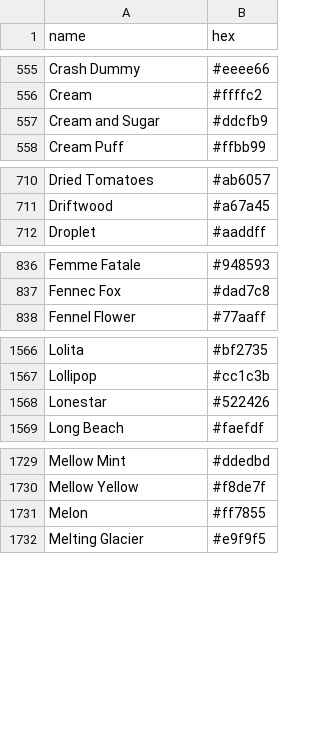
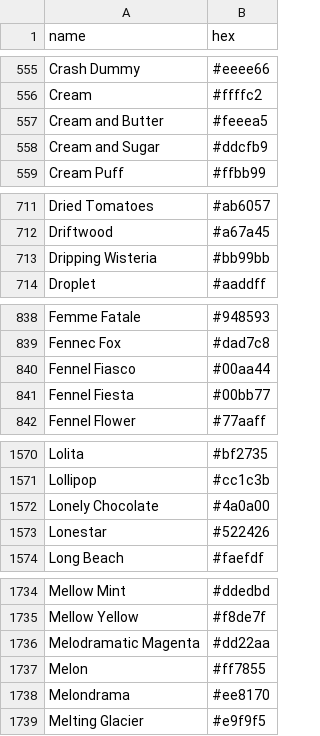
Before and after one commit to meodai/color-names, a CSV file: dist/colornames.bestof.csv, drawn as a sheet; only a part is shown, gaps mark what is left out; the diff covers the shown part only; the diff names each change by its address in the sheet, - before the commit and + after, or states it on an @@ line.

```diff
--- a/dist/colornames.bestof.csv
+++ b/dist/colornames.bestof.csv
+row 557: Cream and Butter | #feeea5
+row 713: Dripping Wisteria | #bb99bb
+row 840: Fennel Fiasco | #00aa44
+row 841: Fennel Fiesta | #00bb77
+row 1572: Lonely Chocolate | #4a0a00
+row 1736: Melodramatic Magenta | #dd22aa
+row 1738: Melondrama | #ee8170
```
Also changed, not shown: 3 added rows elsewhere in this file, dist/colornames.csv, src/colornames.csv, 22 other files.
